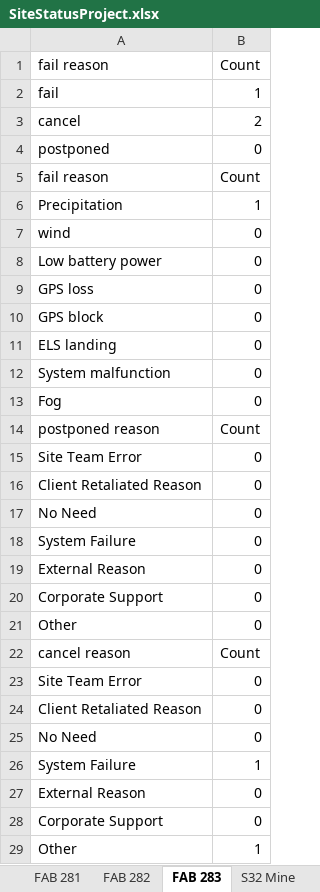
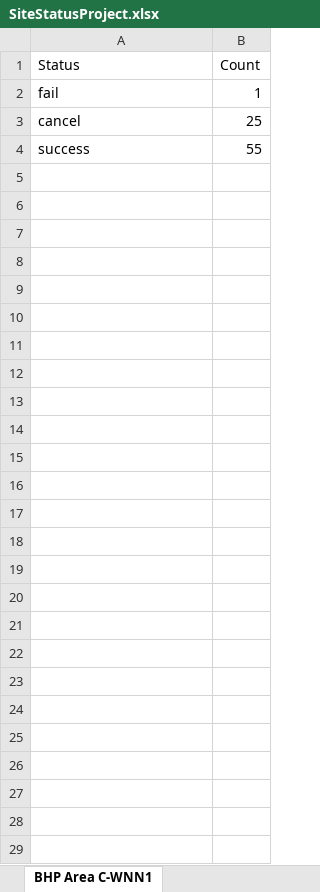
Before and after one commit to aviveyal/GraphsPython, an Excel workbook: SiteStatusProject.xlsx, sheet BHP Area C-WNN1, drawn as a sheet; values as stored, in another font and other column widths than the file's, no borders; charts and pictures not drawn; removed rows and columns are numbered as before the commit, all else as after; the diff names each change by its address in the sheet, - before the commit and + after, or states it on an @@ line.

```diff
--- a/SiteStatusProject.xlsx (sheet BHP Area C-WNN1)
+++ b/SiteStatusProject.xlsx (sheet BHP Area C-WNN1)
-sheet tab: FAB 283
+sheet tab: BHP Area C-WNN1
-A1: fail reason
+A1: Status
-B3 (Count): 2
+B3 (Count): 25
-row 4: postponed | 0
-row 5: fail reason | Count
-row 6: Precipitation | 1
-row 7: wind | 0
-row 8: Low battery power | 0
-row 9: GPS loss | 0
-row 10: GPS block | 0
-row 11: ELS landing | 0
-row 12: System malfunction | 0
-row 13: Fog | 0
-row 14: postponed reason | Count
-row 15: Site Team Error | 0
-row 16: Client Retaliated Reason | 0
-row 17: No Need | 0
-row 18: System Failure | 0
-row 19: External Reason | 0
-row 20: Corporate Support | 0
-row 21: Other | 0
-row 22: cancel reason | Count
-row 23: Site Team Error | 0
-row 24: Client Retaliated Reason | 0
-row 25: No Need | 0
-row 26: System Failure | 1
-row 27: External Reason | 0
-row 28: Corporate Support | 0
-row 29: Other | 1
+row 4: success | 55
```
Also changed, not shown: sheet All sites-WNN1, sheet Minera Centinela-WNN1, sheet All sites-WNN, sheet Minera Centinela-WNN, sheet Vale NC1-WNN1, sheet Vale NC1-WNN, 11 more sheets, other sheet tabs, charts or pictures, 1 other file.
